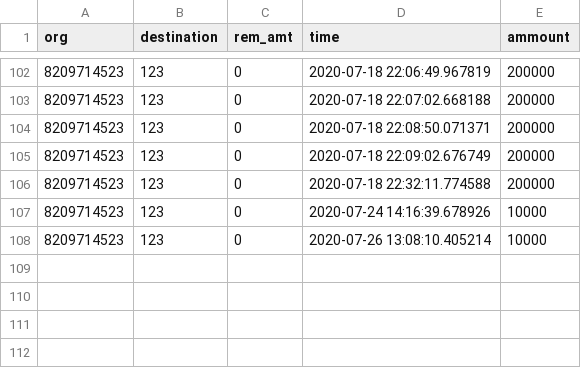
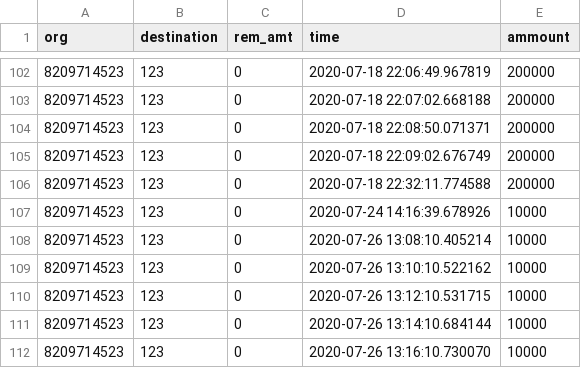
Before and after one commit to invincibel/frauddetect, a CSV file: server/database.csv, drawn as a sheet; only a part is shown, gaps mark what is left out; the diff names each change by its address in the sheet, - before the commit and + after, or states it on an @@ line.

```diff
--- a/server/database.csv
+++ b/server/database.csv
+row 109: 8209714523 | 123 | 0 | 2020-07-26 13:10:10.522162 | 10000
+row 110: 8209714523 | 123 | 0 | 2020-07-26 13:12:10.531715 | 10000
+row 111: 8209714523 | 123 | 0 | 2020-07-26 13:14:10.684144 | 10000
+row 112: 8209714523 | 123 | 0 | 2020-07-26 13:16:10.730070 | 10000
```
Also changed, not shown: 2 other files.
